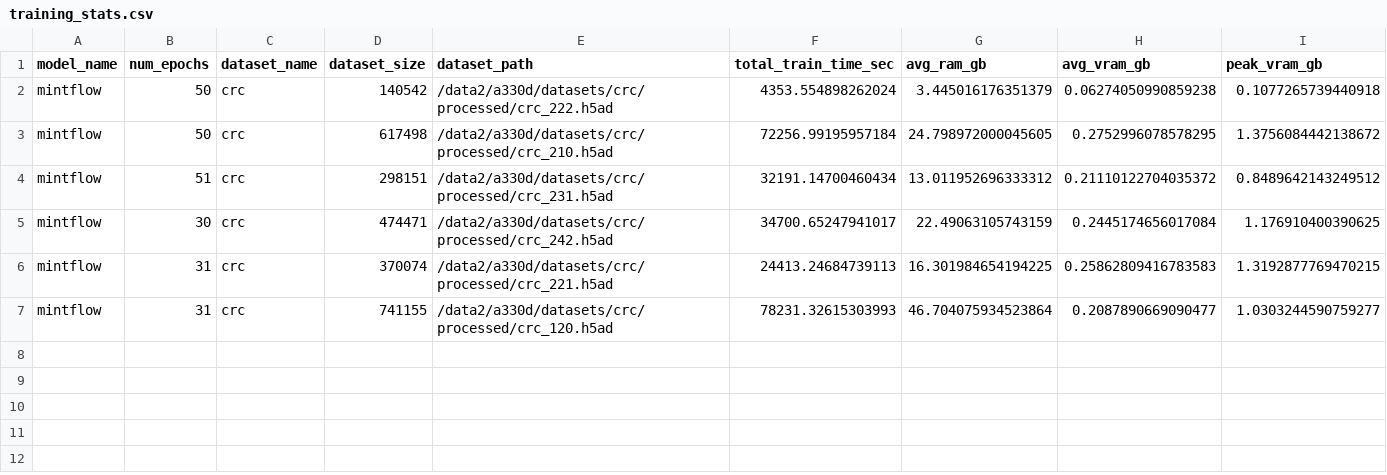
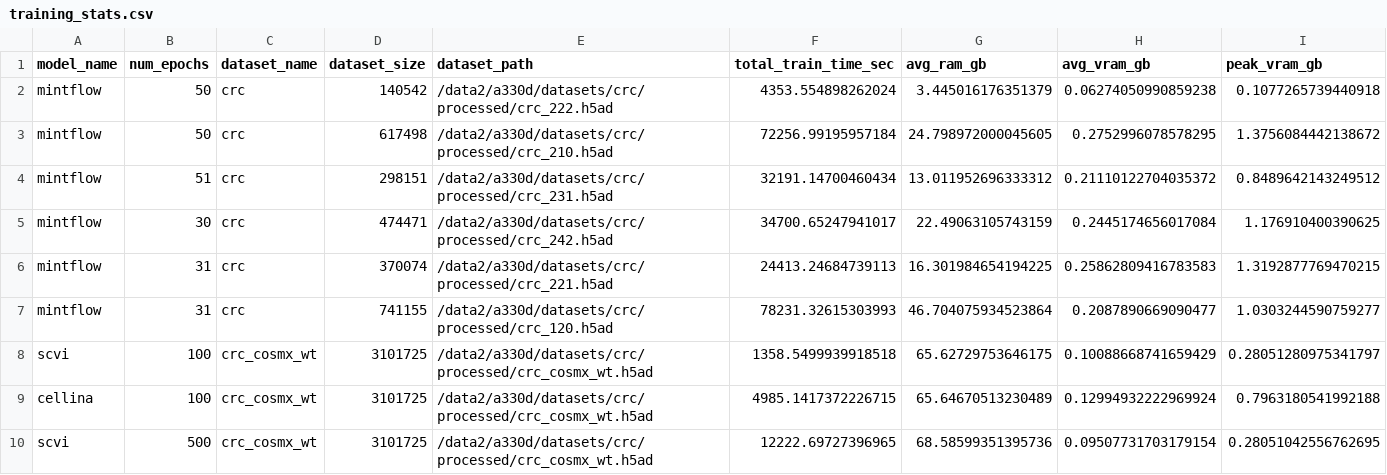
Before and after one commit to PMBio/cellina-reproducibility, a CSV file: results/training_stats.csv, drawn as a sheet.

```diff
--- a/results/training_stats.csv
+++ b/results/training_stats.csv
@@ -7 +7,4 @@ mintflow,31,crc,370074,/data2/a330d/datasets/crc/processed/crc_221.h5ad,24413.24
 mintflow,31,crc,741155,/data2/a330d/datasets/crc/processed/crc_120.h5ad,78231.32615303993,46.704075934523864,0.2087890669090477,1.0303244590759277
+scvi,100,crc_cosmx_wt,3101725,/data2/a330d/datasets/crc/processed/crc_cosmx_wt.h5ad,1358.5499939918518,65.62729753646175,0.10088668741659429,0.28051280975341797
+cellina,100,crc_cosmx_wt,3101725,/data2/a330d/datasets/crc/processed/crc_cosmx_wt.h5ad,4985.1417372226715,65.64670513230489,0.12994932222969924,0.7963180541992188
+scvi,500,crc_cosmx_wt,3101725,/data2/a330d/datasets/crc/processed/crc_cosmx_wt.h5ad,12222.69727396965,68.58599351395736,0.09507731703179154,0.28051042556762695
```
Also changed, not shown: 6 other files.
